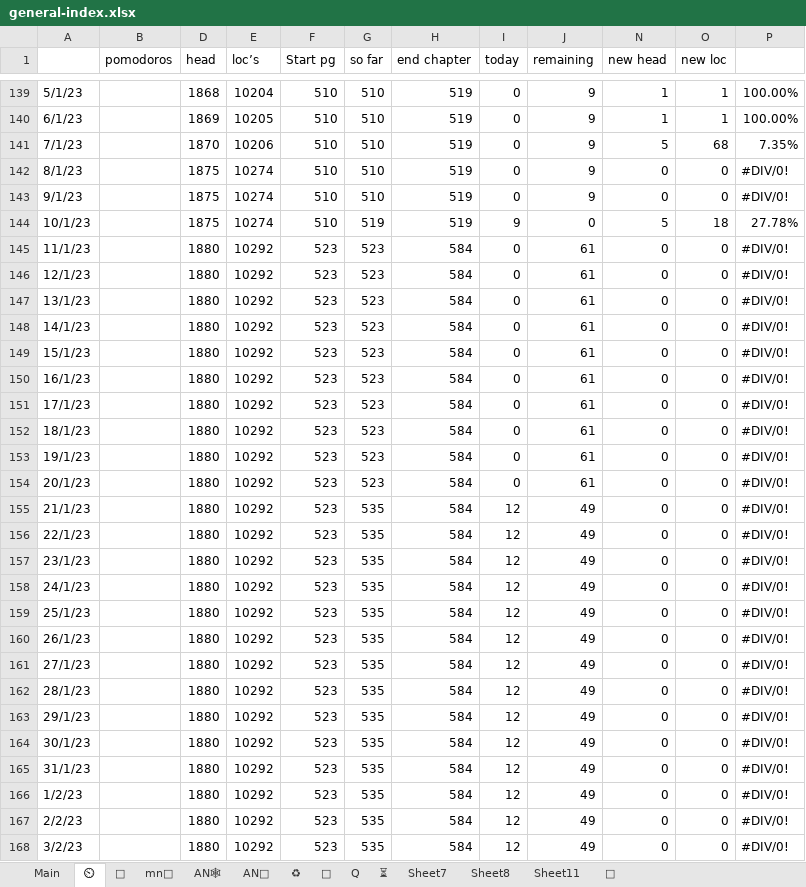
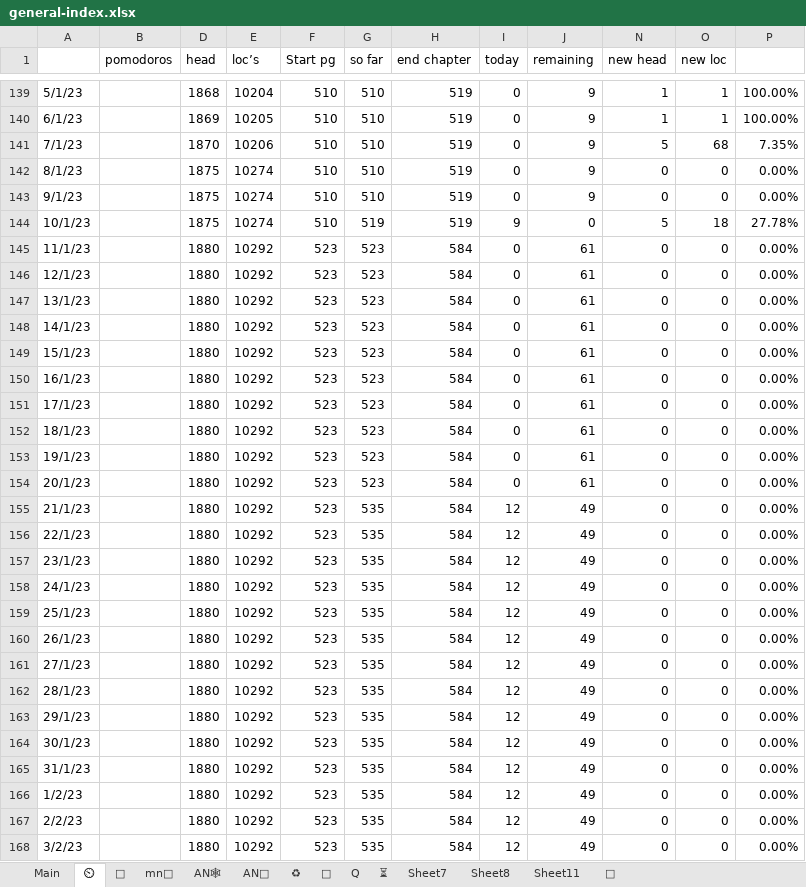
Before and after one commit to thesunshade/sutta-index, an Excel workbook: src/data/general-index.xlsx, sheet ⏲, drawn as a sheet; only a part is shown, gaps mark what is left out; values as stored, in another font and other column widths than the file's, no cell formats; the diff covers the shown part only; the diff names each change by its address in the sheet, - before the commit and + after, or states it on an @@ line.

```diff
--- a/src/data/general-index.xlsx (sheet ⏲)
+++ b/src/data/general-index.xlsx (sheet ⏲)
-P142:P143: #DIV/0!
+P142:P143: 0.00%
-P145:P168: #DIV/0!
+P145:P168: 0.00%
```
Also changed, not shown: 1 added row and 170 edited cells elsewhere in this sheet, sheet Main, sheet 🤔, sheet Q, cell formats, formulas that keep their value, 10 other files.
